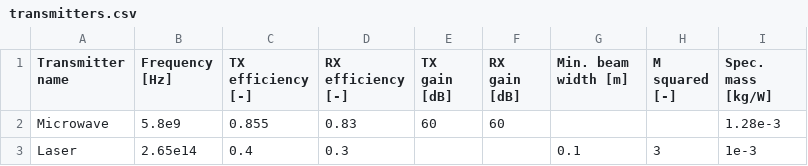
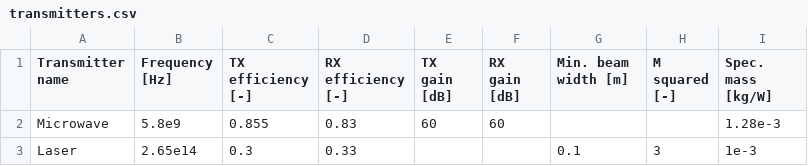
Before and after one commit to GardenerGeralt/dse-sbsp, a CSV file: src/detailed_design/transmitter/transmitters.csv, drawn as a sheet.

Commit message:
updated laser efficiencies

```diff
--- a/src/detailed_design/transmitter/transmitters.csv
+++ b/src/detailed_design/transmitter/transmitters.csv
@@ -2,2 +2,2 @@ Transmitter name,Frequency [Hz],TX efficiency [-],RX efficiency [-],TX gain [dB]
 Microwave,5.8e9,0.855,0.83,60,60,,,1.28e-3
-Laser,2.65e14,0.4,0.3,,,0.1,3,1e-3
+Laser,2.65e14,0.3,0.33,,,0.1,3,1e-3
```
